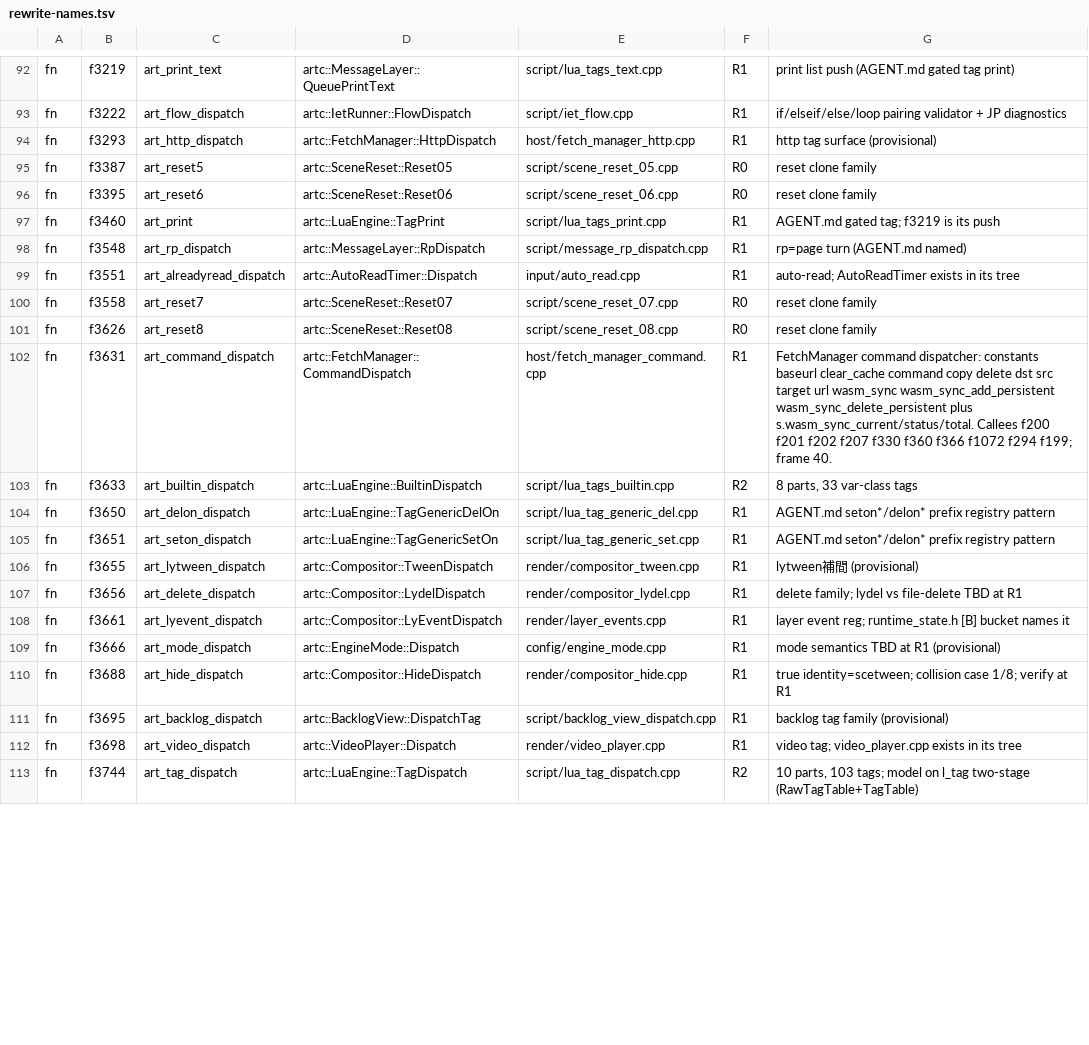
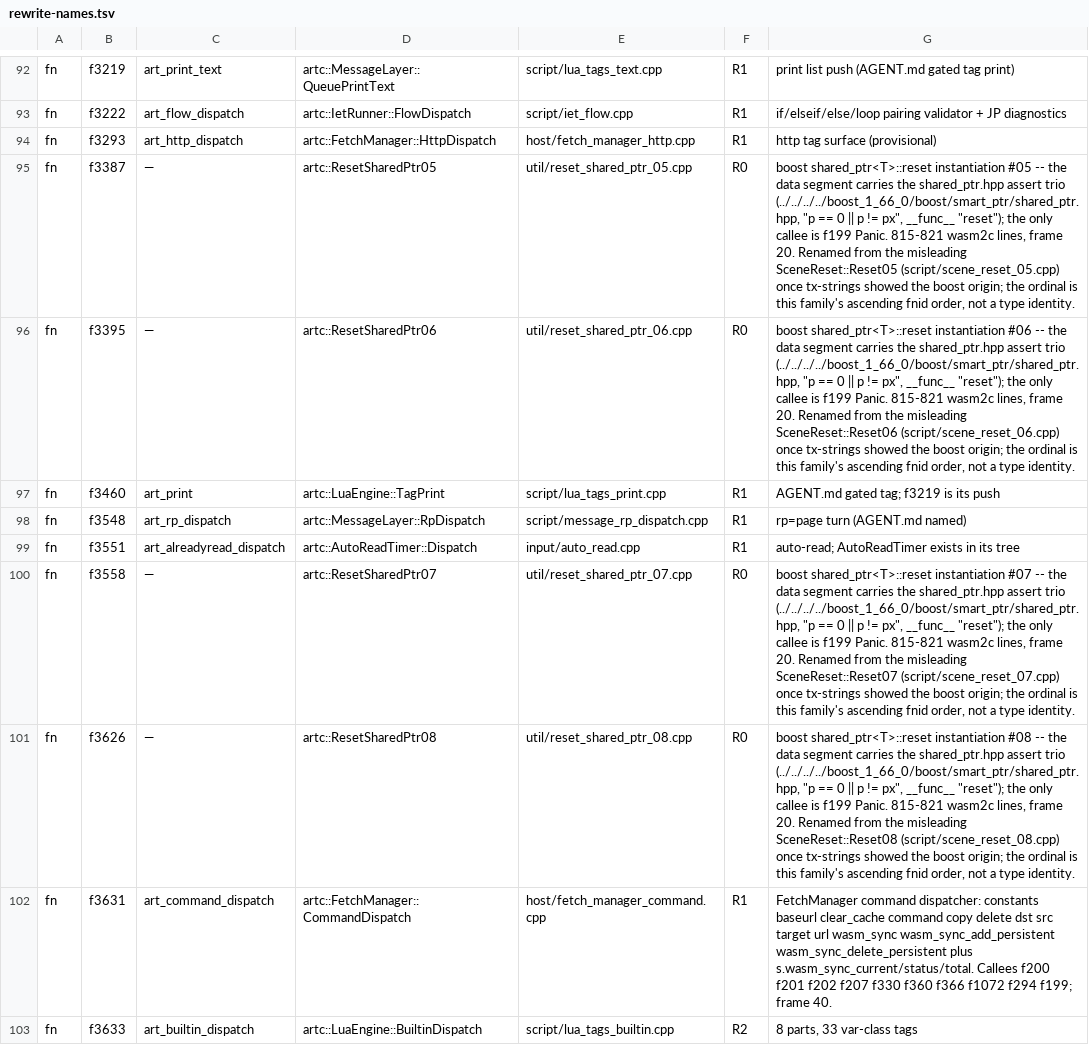
Before and after one commit to fylcr/online_gal, a TSV file: ports/artemis/rewrite-names.tsv, drawn as a sheet; only a part is shown, gaps mark what is left out; the shorter side is filled out with more unchanged rows; the diff covers the shown part only.

Commit message:
batch 15: land the twelve READY reset rows, renamed to their real boost origin -- ResetSharedPtr01..11 and ResetSharedArray
9,857 emitted lines (11 x 819, one 826, one 666). landed 299 -> 311; ready 8 / blocked 34.

The twelve rows were named artc::SceneReset::Reset01..11 / ResetSharedArray in
script/scene_reset_*.cpp by an early pass that guessed from the call sites. tx-strings shows
what they really are: eleven instantiations of boost::shared_ptr<T>::reset and one of
boost::shared_array<T>::reset -- the data segment of each carries the boost assert trio
(../../../../boost_1_66_0/boost/smart_ptr/{shared_ptr,shared_array}.hpp, the expression
`p == 0 || p != px`, and the __func__ string `reset`), the callee set is f199 Panic (plus Oc_0
for the shared_array one), and the generated bodies are the assert-guarded swap/release with
the owned pointer. Every row is therefore renamed to an honest util/reset_shared_ptr_NN.cpp /
util/reset_shared_array.cpp product, and the tsv notes carry the evidence; the ordinal is this
family's ascending fnid order, not a type identity.

evidence was recorded per row: f1081 f1406 f1465 f2936 f3387 f3395 f3558 f3626 f4204 f4553
f4569 -> artc::ResetSharedPtr01..11 (void (ctx, u32, u32), frame 20), f1593 ->
artc::ResetSharedArray (frame 24).

gates: style-gate PASS; build-bridge-route.sh asyncify -> 311 products spliced, bridge.wasm
41,327,878 B; tx-gen2 --check --only=<the twelve> -> identical 12 / differing 0 / absent 0;
wasm-replace-test 4/4 (agreement 66/66, differ 0, host imports 207, GL 65/65); wasm-diff 66/66
differ 0; npm test 439/85/434 pass / 0 fail / 5 skip.

frame anchor: PASS, but only on the third run. Runs 1 and 2 failed on the bench, not on the
candidate -- the official control tab stalled (lit 0%, 61 then 3 game files) while the candidate
rendered the game normally (87 files, settled da43db44, lit 86.07%), and the tool says exactly
that this is not established evidence about the candidate. The third run measured both sides:
official and candidate canvas 2268x1098, lit 86.07%, 3 frames, 87 game files, settled frame
hash da43db44, pixel-identical.

```diff
--- a/ports/artemis/rewrite-names.tsv
+++ b/ports/artemis/rewrite-names.tsv
@@ -94,4 +94,4 @@ fn	f3222	art_flow_dispatch	artc::IetRunner::FlowDispatch	script/iet_flow.cpp	R1
 fn	f3293	art_http_dispatch	artc::FetchManager::HttpDispatch	host/fetch_manager_http.cpp	R1	http tag surface (provisional)
-fn	f3387	art_reset5	artc::SceneReset::Reset05	script/scene_reset_05.cpp	R0	reset clone family
-fn	f3395	art_reset6	artc::SceneReset::Reset06	script/scene_reset_06.cpp	R0	reset clone family
+fn	f3387	—	artc::ResetSharedPtr05	util/reset_shared_ptr_05.cpp	R0	boost shared_ptr<T>::reset instantiation #05 -- the data segment carries the shared_ptr.hpp assert trio (../../../../boost_1_66_0/boost/smart_ptr/shared_ptr.hpp, "p == 0 || p != px", __func__ "reset"); the only callee is f199 Panic. 815-821 wasm2c lines, frame 20. Renamed from the misleading SceneReset::Reset05 (script/scene_reset_05.cpp) once tx-strings showed the boost origin; the ordinal is this family's ascending fnid order, not a type identity.
+fn	f3395	—	artc::ResetSharedPtr06	util/reset_shared_ptr_06.cpp	R0	boost shared_ptr<T>::reset instantiation #06 -- the data segment carries the shared_ptr.hpp assert trio (../../../../boost_1_66_0/boost/smart_ptr/shared_ptr.hpp, "p == 0 || p != px", __func__ "reset"); the only callee is f199 Panic. 815-821 wasm2c lines, frame 20. Renamed from the misleading SceneReset::Reset06 (script/scene_reset_06.cpp) once tx-strings showed the boost origin; the ordinal is this family's ascending fnid order, not a type identity.
 fn	f3460	art_print	artc::LuaEngine::TagPrint	script/lua_tags_print.cpp	R1	AGENT.md gated tag; f3219 is its push
@@ -99,4 +99,4 @@ fn	f3548	art_rp_dispatch	artc::MessageLayer::RpDispatch	script/message_rp_dispat
 fn	f3551	art_alreadyread_dispatch	artc::AutoReadTimer::Dispatch	input/auto_read.cpp	R1	auto-read; AutoReadTimer exists in its tree
-fn	f3558	art_reset7	artc::SceneReset::Reset07	script/scene_reset_07.cpp	R0	reset clone family
-fn	f3626	art_reset8	artc::SceneReset::Reset08	script/scene_reset_08.cpp	R0	reset clone family
+fn	f3558	—	artc::ResetSharedPtr07	util/reset_shared_ptr_07.cpp	R0	boost shared_ptr<T>::reset instantiation #07 -- the data segment carries the shared_ptr.hpp assert trio (../../../../boost_1_66_0/boost/smart_ptr/shared_ptr.hpp, "p == 0 || p != px", __func__ "reset"); the only callee is f199 Panic. 815-821 wasm2c lines, frame 20. Renamed from the misleading SceneReset::Reset07 (script/scene_reset_07.cpp) once tx-strings showed the boost origin; the ordinal is this family's ascending fnid order, not a type identity.
+fn	f3626	—	artc::ResetSharedPtr08	util/reset_shared_ptr_08.cpp	R0	boost shared_ptr<T>::reset instantiation #08 -- the data segment carries the shared_ptr.hpp assert trio (../../../../boost_1_66_0/boost/smart_ptr/shared_ptr.hpp, "p == 0 || p != px", __func__ "reset"); the only callee is f199 Panic. 815-821 wasm2c lines, frame 20. Renamed from the misleading SceneReset::Reset08 (script/scene_reset_08.cpp) once tx-strings showed the boost origin; the ordinal is this family's ascending fnid order, not a type identity.
 fn	f3631	art_command_dispatch	artc::FetchManager::CommandDispatch	host/fetch_manager_command.cpp	R1	FetchManager command dispatcher: constants baseurl clear_cache command copy delete dst src target url wasm_sync wasm_sync_add_persistent wasm_sync_delete_persistent plus s.wasm_sync_current/status/total. Callees f200 f201 f202 f207 f330 f360 f366 f1072 f294 f199; frame 40.
```
Also changed, not shown: 32 edited cells elsewhere in this file, 13 other files.
